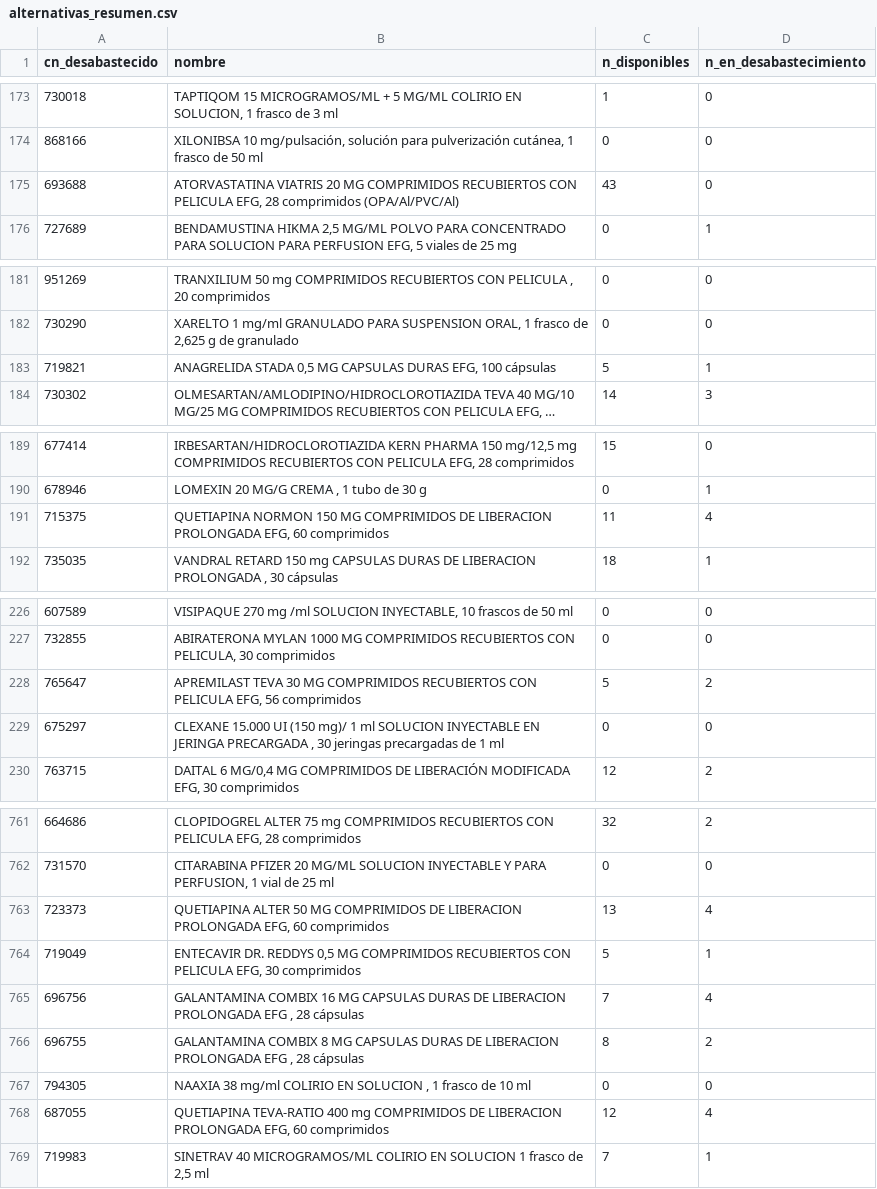
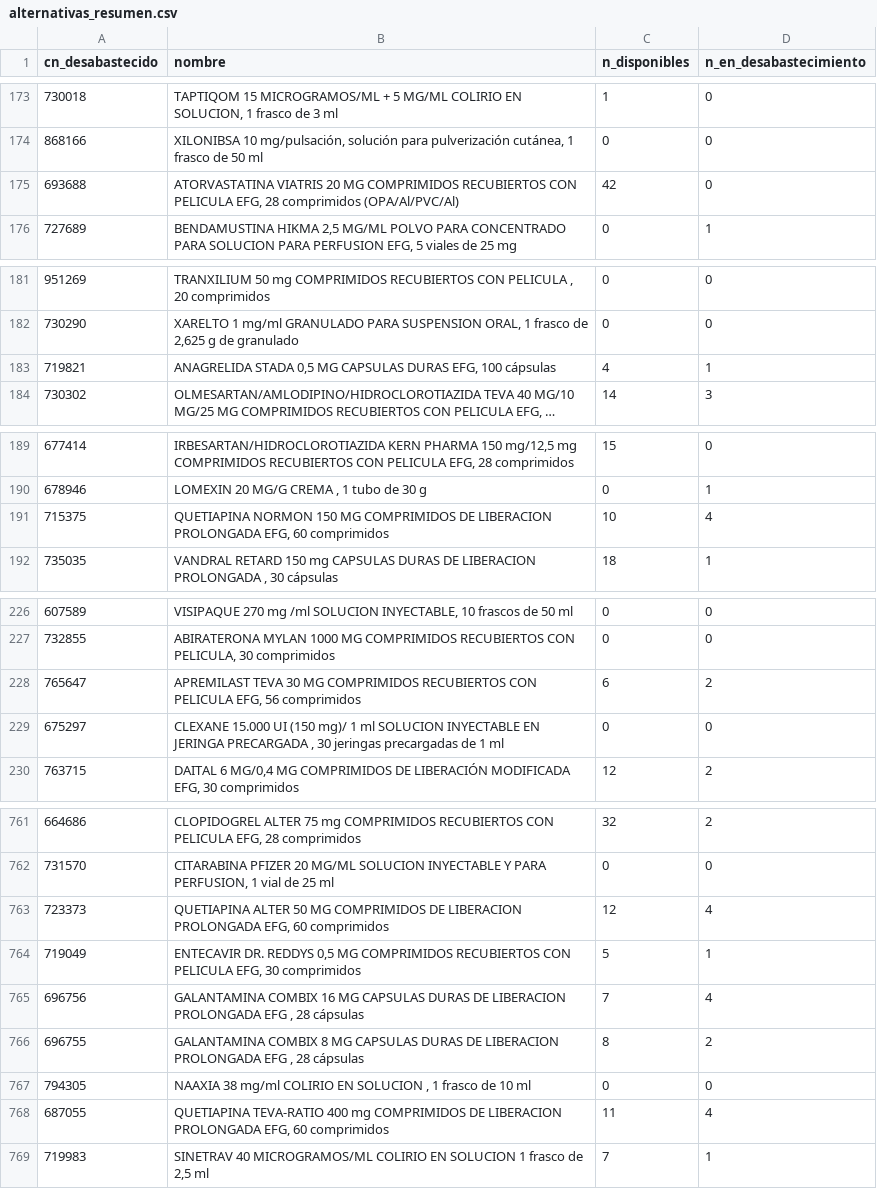
Before and after one commit to nataliaarrabal/Desabastecimiento-Stock, a CSV file: datos_limpios/alternativas_resumen.csv, drawn as a sheet; only a part is shown, gaps mark what is left out; long unchanged cells end in …; the diff covers the shown part only; the diff names each change by its address in the sheet, - before the commit and + after, or states it on an @@ line.

```diff
--- a/datos_limpios/alternativas_resumen.csv
+++ b/datos_limpios/alternativas_resumen.csv
-C175 (n_disponibles): 43
+C175 (n_disponibles): 42
-C183 (n_disponibles): 5
+C183 (n_disponibles): 4
-C191 (n_disponibles): 11
+C191 (n_disponibles): 10
-C228 (n_disponibles): 5
+C228 (n_disponibles): 6
-C763 (n_disponibles): 13
+C763 (n_disponibles): 12
-C768 (n_disponibles): 12
+C768 (n_disponibles): 11
```
Also changed, not shown: 38 edited cells elsewhere in this file, datos_limpios/eventos.csv, datos_limpios/historico_episodios.csv, 5 other files.
